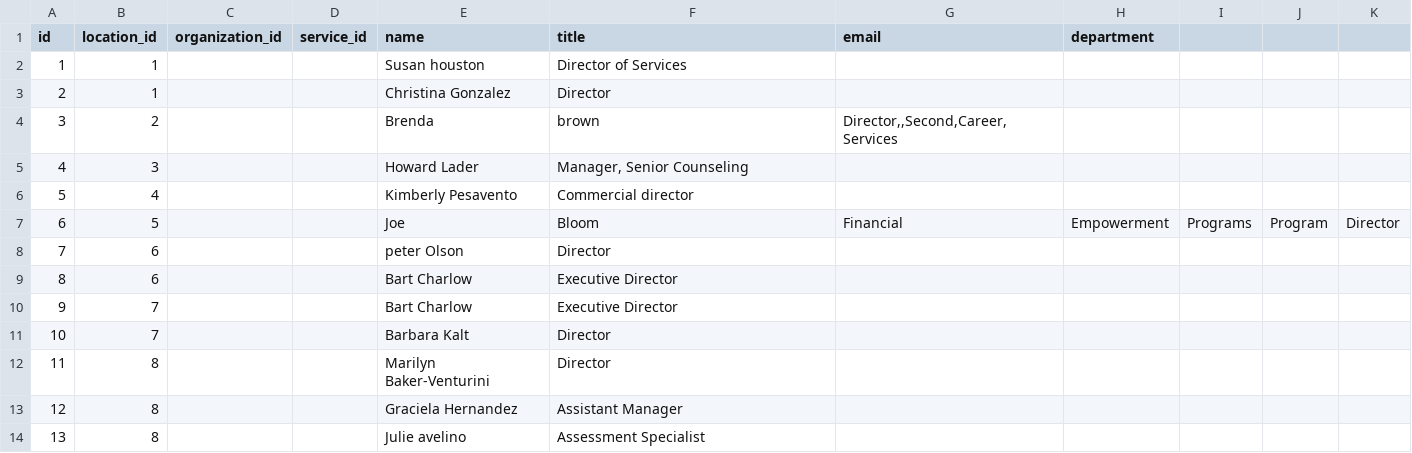
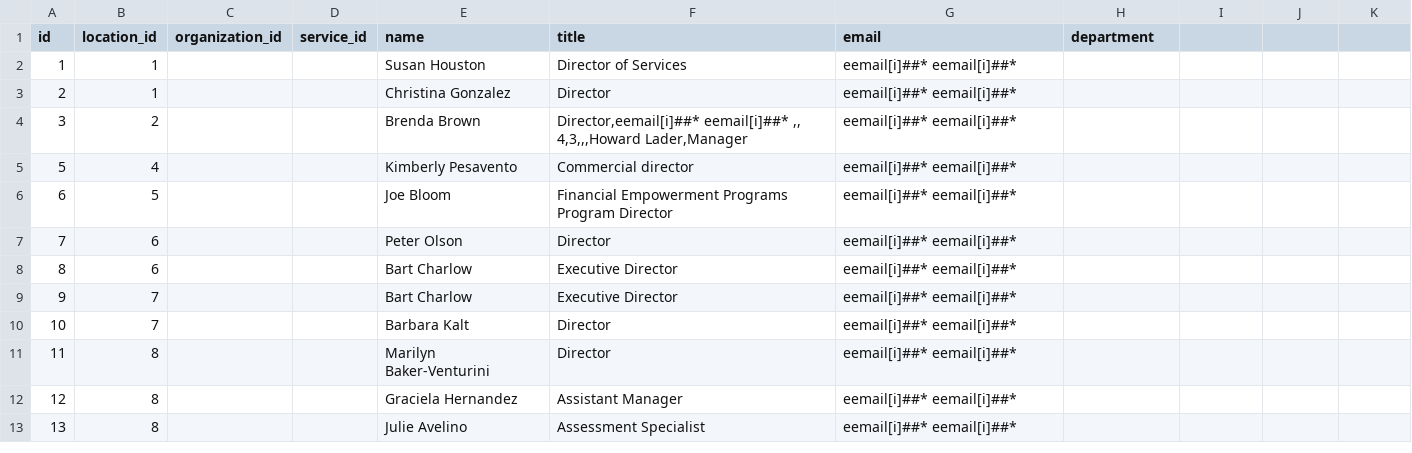
Before and after one commit to sid-brest/bash, a CSV file: accounts_new.csv, drawn as a sheet; only a part is shown; the diff covers the shown part only.

```diff
--- a/accounts_new.csv
+++ b/accounts_new.csv
@@ -1,14 +1,14 @@
 id,location_id,organization_id,service_id,name,title,email,department
-1,1,,,Susan houston,Director of Services,,
-2,1,,,Christina Gonzalez,Director,,
-3,2,,,Brenda,brown,"Director,,Second,Career,Services",,
-4,3,,,Howard Lader,"Manager, Senior Counseling",,
-5,4,,,Kimberly Pesavento,Commercial director,,
-6,5,,,Joe,Bloom,Financial,Empowerment,Programs,Program,Director,,
-7,6,,,peter Olson,Director,,
-8,6,,,Bart Charlow,Executive Director,,
-9,7,,,Bart Charlow,Executive Director,,
-10,7,,,Barbara Kalt,Director,,
-11,8,,,Marilyn Baker-Venturini,Director,,
-12,8,,,Graciela Hernandez,Assistant Manager,,
-13,8,,,Julie avelino,Assessment Specialist,,
+1,1,,,Susan Houston,Director of Services,eemail[i]##*  eemail[i]##* ,
+2,1,,,Christina Gonzalez,Director,eemail[i]##*  eemail[i]##* ,
+3,2,,,Brenda Brown,"Director,eemail[i]##*  eemail[i]##* ,,
+4,3,,,Howard Lader,"Manager,eemail[i]##*  eemail[i]##* ,,
+5,4,,,Kimberly Pesavento,Commercial director,eemail[i]##*  eemail[i]##* ,
+6,5,,,Joe Bloom,Financial Empowerment Programs Program Director,eemail[i]##*  eemail[i]##* ,
+7,6,,,Peter Olson,Director,eemail[i]##*  eemail[i]##* ,
+8,6,,,Bart Charlow,Executive Director,eemail[i]##*  eemail[i]##* ,
+9,7,,,Bart Charlow,Executive Director,eemail[i]##*  eemail[i]##* ,
+10,7,,,Barbara Kalt,Director,eemail[i]##*  eemail[i]##* ,
+11,8,,,Marilyn Baker-Venturini,Director,eemail[i]##*  eemail[i]##* ,
+12,8,,,Graciela Hernandez,Assistant Manager,eemail[i]##*  eemail[i]##* ,
+13,8,,,Julie Avelino,Assessment Specialist,eemail[i]##*  eemail[i]##* ,
```
Also changed, not shown: 12 removed rows and 12 edited cells elsewhere in this file, 1 other file.
